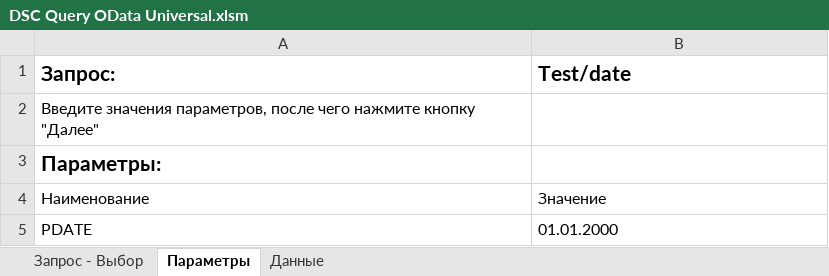
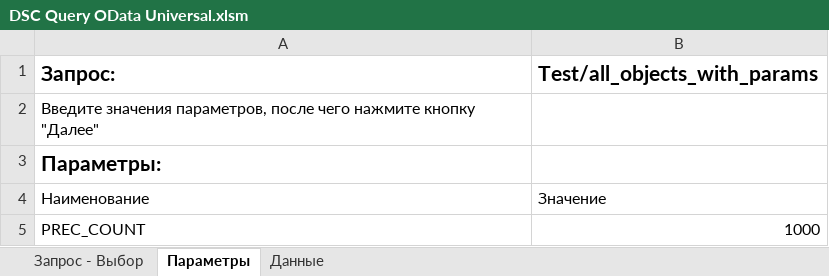
Before and after one commit to BlackMoon/QueryExecutor, an Excel workbook: queryExecutor.Results/Excel/DSC Query OData Universal.xlsm, sheet Параметры, drawn as a sheet; values as stored, in another font and other column widths than the file's, no borders; charts and pictures and table styles not drawn; removed rows and columns are numbered as before the commit, all else as after; the diff names each change by its address in the sheet, - before the commit and + after, or states it on an @@ line.

```diff
--- a/queryExecutor.Results/Excel/DSC Query OData Universal.xlsm (sheet Параметры)
+++ b/queryExecutor.Results/Excel/DSC Query OData Universal.xlsm (sheet Параметры)
-B1: Test/date
+B1: Test/all_objects_with_params
-row 5: PDATE | 01.01.2000
+row 5: PREC_COUNT | 1000
```
Also changed, not shown: sheet Данные, sheet Запрос - Выбор.
